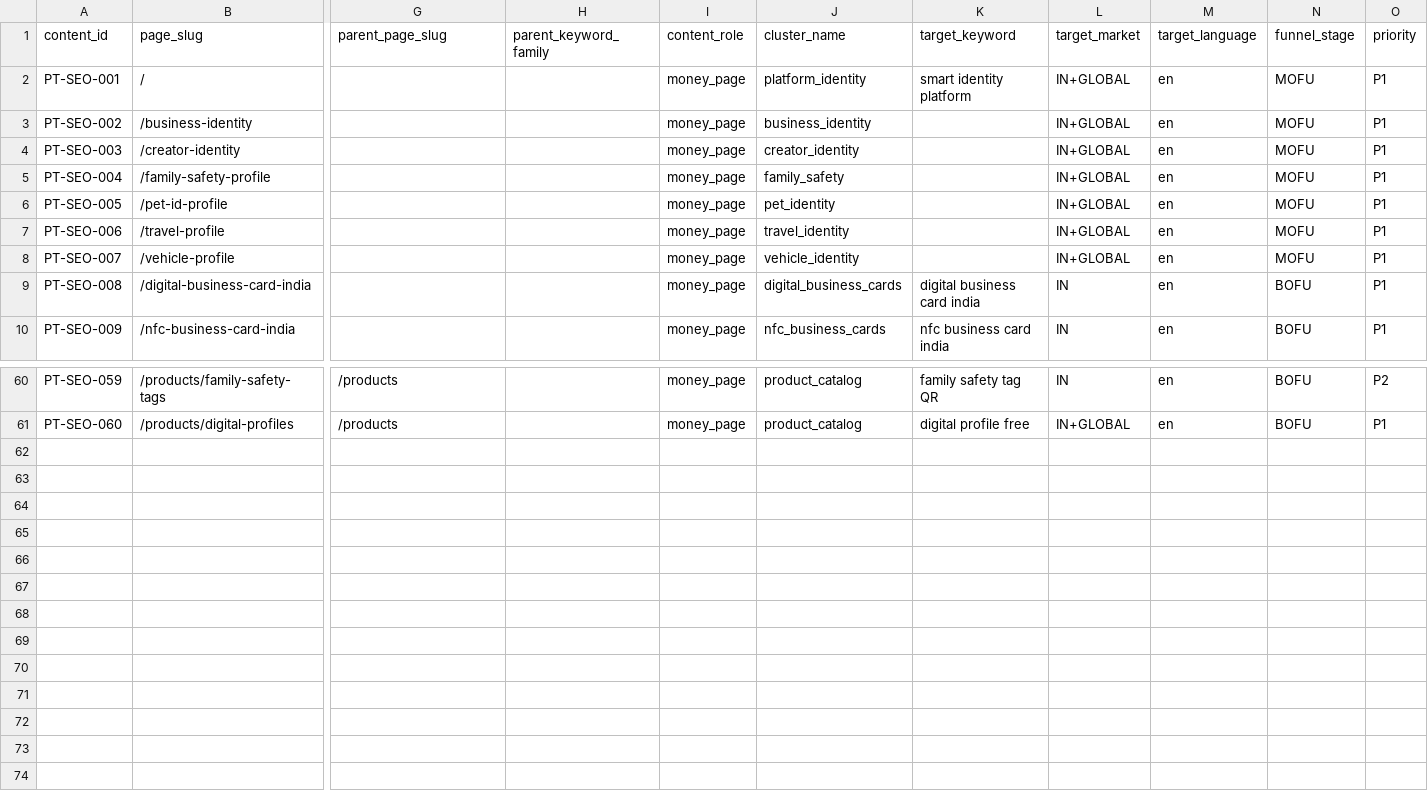
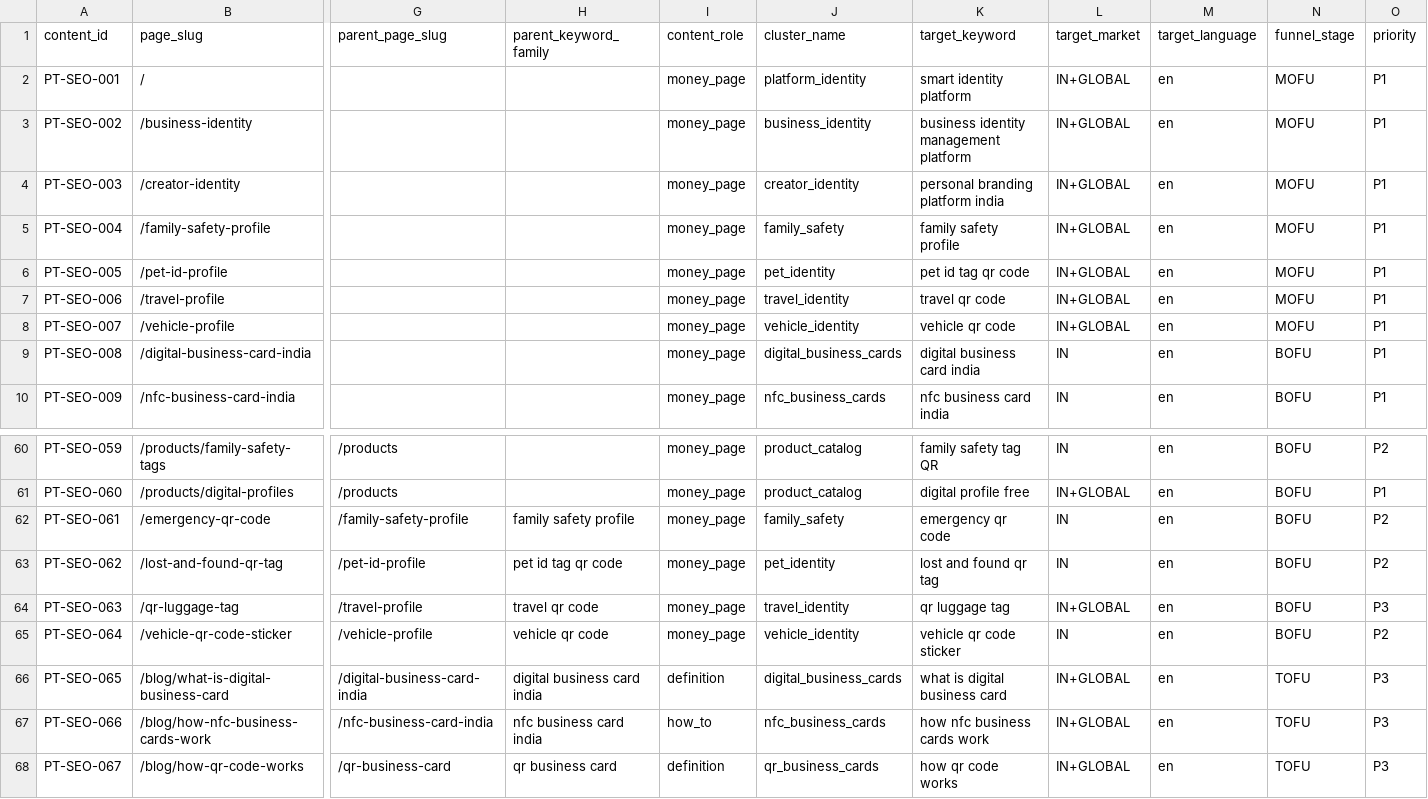
Before and after one commit to vedantacore-admin/profiletap-seo-os, a CSV file: data/content/content_calendar.csv, drawn as a sheet; only a part is shown, gaps mark what is left out; rows hold the shown columns only; the diff names each change by its address in the sheet, - before the commit and + after, or states it on an @@ line.

```diff
--- a/data/content/content_calendar.csv
+++ b/data/content/content_calendar.csv
-K3 (target_keyword): (empty)
+K3 (target_keyword): business identity management platform
-K4 (target_keyword): (empty)
+K4 (target_keyword): personal branding platform india
-K5 (target_keyword): (empty)
+K5 (target_keyword): family safety profile
-K6 (target_keyword): (empty)
+K6 (target_keyword): pet id tag qr code
-K7 (target_keyword): (empty)
+K7 (target_keyword): travel qr code
-K8 (target_keyword): (empty)
+K8 (target_keyword): vehicle qr code
+row 62: PT-SEO-061 | /emergency-qr-code | /family-safety-profile | family safety profile | money_page | family_safety | emergency qr code | IN | en | BOFU | P2
+row 63: PT-SEO-062 | /lost-and-found-qr-tag | /pet-id-profile | pet id tag qr code | money_page | pet_identity | lost and found qr tag | IN | en | BOFU | P2
+row 64: PT-SEO-063 | /qr-luggage-tag | /travel-profile | travel qr code | money_page | travel_identity | qr luggage tag | IN+GLOBAL | en | BOFU | P3
+row 65: PT-SEO-064 | /vehicle-qr-code-sticker | /vehicle-profile | vehicle qr code | money_page | vehicle_identity | vehicle qr code sticker | IN | en | BOFU | P2
+row 66: PT-SEO-065 | /blog/what-is-digital-business-card | /digital-business-card-india | digital business card india | definition | digital_business_cards | what is digital business card | IN+GLOBAL | en | TOFU | P3
+row 67: PT-SEO-066 | /blog/how-nfc-business-cards-work | /nfc-business-card-india | nfc business card india | how_to | nfc_business_cards | how nfc business cards work | IN+GLOBAL | en | TOFU | P3
+row 68: PT-SEO-067 | /blog/how-qr-code-works | /qr-business-card | qr business card | definition | qr_business_cards | how qr code works | IN+GLOBAL | en | TOFU | P3
```
Also changed, not shown: data/keywords/execution_seo_master.csv, data/pages/page_master.csv.
